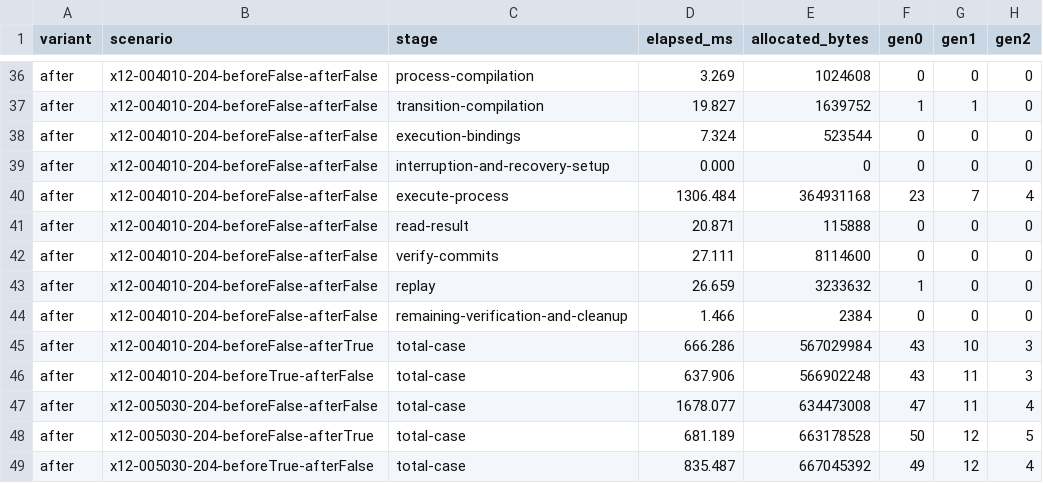
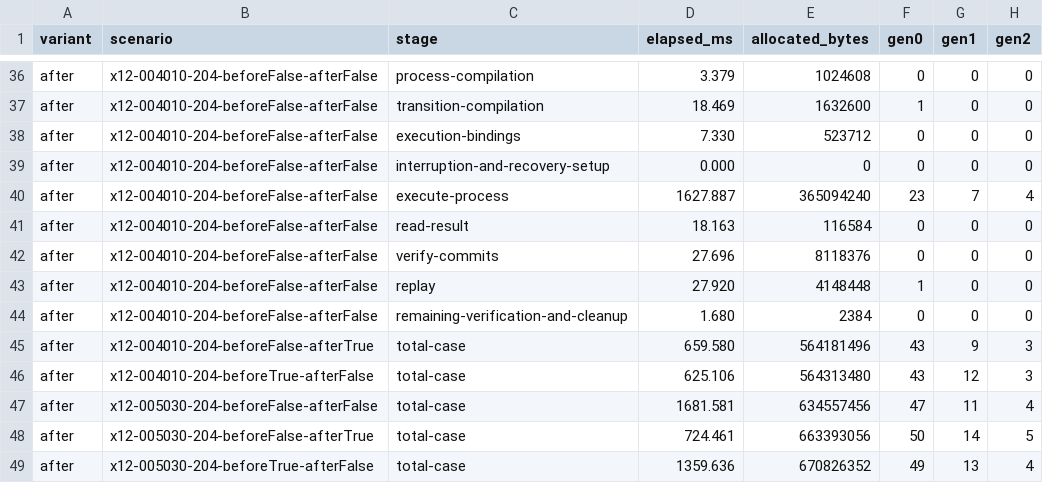
Before and after one commit to cohesivesystems/cohesive, a CSV file: docs/performance/portable-observation-field-ordering.csv, drawn as a sheet; only a part is shown, gaps mark what is left out; the diff covers the shown part only; the diff names each change by its address in the sheet, - before the commit and + after, or states it on an @@ line.

```diff
--- a/docs/performance/portable-observation-field-ordering.csv
+++ b/docs/performance/portable-observation-field-ordering.csv
-D36 (elapsed_ms): 3.269
+D36 (elapsed_ms): 3.379
-D37 (elapsed_ms): 19.827
+D37 (elapsed_ms): 18.469
-E37 (allocated_bytes): 1639752
+E37 (allocated_bytes): 1632600
-G37 (gen1): 1
+G37 (gen1): 0
-D38 (elapsed_ms): 7.324
+D38 (elapsed_ms): 7.330
-E38 (allocated_bytes): 523544
+E38 (allocated_bytes): 523712
-D40 (elapsed_ms): 1306.484
+D40 (elapsed_ms): 1627.887
-E40 (allocated_bytes): 364931168
+E40 (allocated_bytes): 365094240
-D41 (elapsed_ms): 20.871
+D41 (elapsed_ms): 18.163
-E41 (allocated_bytes): 115888
+E41 (allocated_bytes): 116584
-D42 (elapsed_ms): 27.111
+D42 (elapsed_ms): 27.696
-E42 (allocated_bytes): 8114600
+E42 (allocated_bytes): 8118376
-D43 (elapsed_ms): 26.659
+D43 (elapsed_ms): 27.920
-E43 (allocated_bytes): 3233632
+E43 (allocated_bytes): 4148448
-D44 (elapsed_ms): 1.466
+D44 (elapsed_ms): 1.680
-D45 (elapsed_ms): 666.286
+D45 (elapsed_ms): 659.580
-E45 (allocated_bytes): 567029984
+E45 (allocated_bytes): 564181496
-G45 (gen1): 10
+G45 (gen1): 9
-D46 (elapsed_ms): 637.906
+D46 (elapsed_ms): 625.106
-E46 (allocated_bytes): 566902248
+E46 (allocated_bytes): 564313480
-G46 (gen1): 11
+G46 (gen1): 12
-D47 (elapsed_ms): 1678.077
+D47 (elapsed_ms): 1681.581
-E47 (allocated_bytes): 634473008
+E47 (allocated_bytes): 634557456
-D48 (elapsed_ms): 681.189
+D48 (elapsed_ms): 724.461
-E48 (allocated_bytes): 663178528
+E48 (allocated_bytes): 663393056
-G48 (gen1): 12
+G48 (gen1): 14
-D49 (elapsed_ms): 835.487
+D49 (elapsed_ms): 1359.636
-E49 (allocated_bytes): 667045392
+E49 (allocated_bytes): 670826352
-G49 (gen1): 12
+G49 (gen1): 13
```
Also changed, not shown: 32 edited cells elsewhere in this file, 6 other files.
